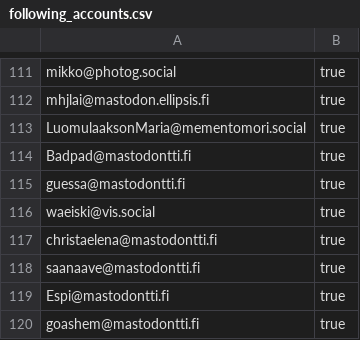
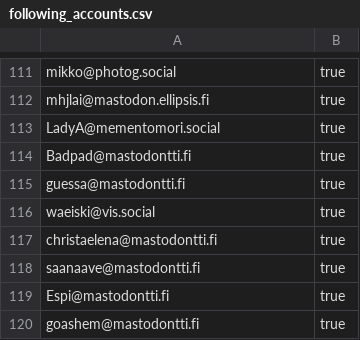
Before and after one commit to ronilaukkarinen/finnish-mastodon-users, a CSV file: following_accounts.csv, drawn as a sheet; only a part is shown, gaps mark what is left out.

Commit message:
Update LadyA

```diff
--- a/following_accounts.csv
+++ b/following_accounts.csv
@@ -112,3 +112,3 @@ mikko@photog.social, true
 mhjlai@mastodon.ellipsis.fi, true
-LuomulaaksonMaria@mementomori.social, true
+LadyA@mementomori.social, true
 Badpad@mastodontti.fi, true
```
